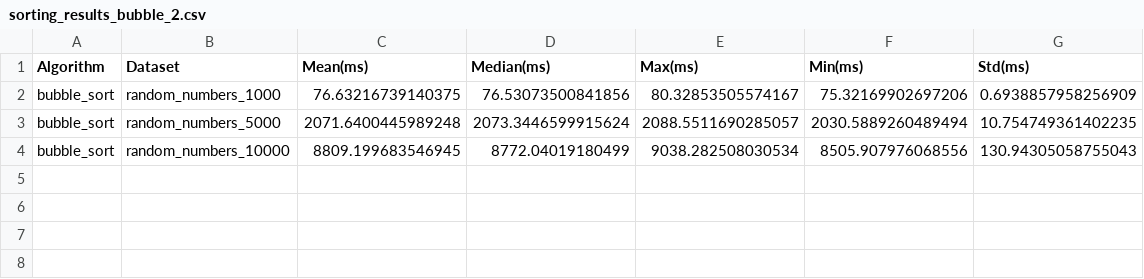
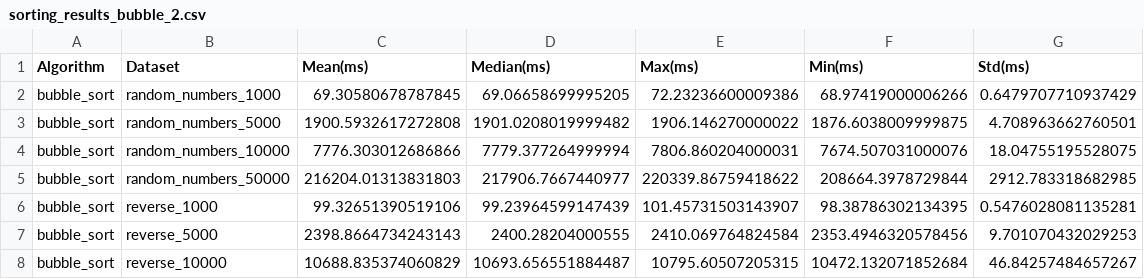
Before and after one commit to Wuhu6666/700HPC, a CSV file: sorting_results_bubble_2.csv, drawn as a sheet.

```diff
--- a/sorting_results_bubble_2.csv
+++ b/sorting_results_bubble_2.csv
@@ -1,4 +1,8 @@
 Algorithm,Dataset,Mean(ms),Median(ms),Max(ms),Min(ms),Std(ms)
-bubble_sort,random_numbers_1000,76.63216739140375,76.53073500841856,80.32853505574167,75.32169902697206,0.6938857958256909
-bubble_sort,random_numbers_5000,2071.6400445989248,2073.3446599915624,2088.5511690285057,2030.5889260489494,10.754749361402235
-bubble_sort,random_numbers_10000,8809.199683546945,8772.04019180499,9038.282508030534,8505.907976068556,130.94305058755043
+bubble_sort,random_numbers_1000,69.30580678787845,69.06658699995205,72.23236600009386,68.97419000006266,0.6479707710937429
+bubble_sort,random_numbers_5000,1900.5932617272808,1901.0208019999482,1906.146270000022,1876.6038009999875,4.708963662760501
+bubble_sort,random_numbers_10000,7776.303012686866,7779.377264999994,7806.860204000031,7674.507031000076,18.04755195528075
+bubble_sort,random_numbers_50000,216204.01313831803,217906.7667440977,220339.86759418622,208664.3978729844,2912.783318682985
+bubble_sort,reverse_1000,99.32651390519106,99.23964599147439,101.45731503143907,98.38786302134395,0.5476028081135281
+bubble_sort,reverse_5000,2398.8664734243143,2400.28204000555,2410.069764824584,2353.4946320578456,9.701070432029253
+bubble_sort,reverse_10000,10688.835374060829,10693.656551884487,10795.60507205315,10472.132071852684,46.84257484657267
```
Also changed, not shown: sorting_results.csv, 4 other files.
